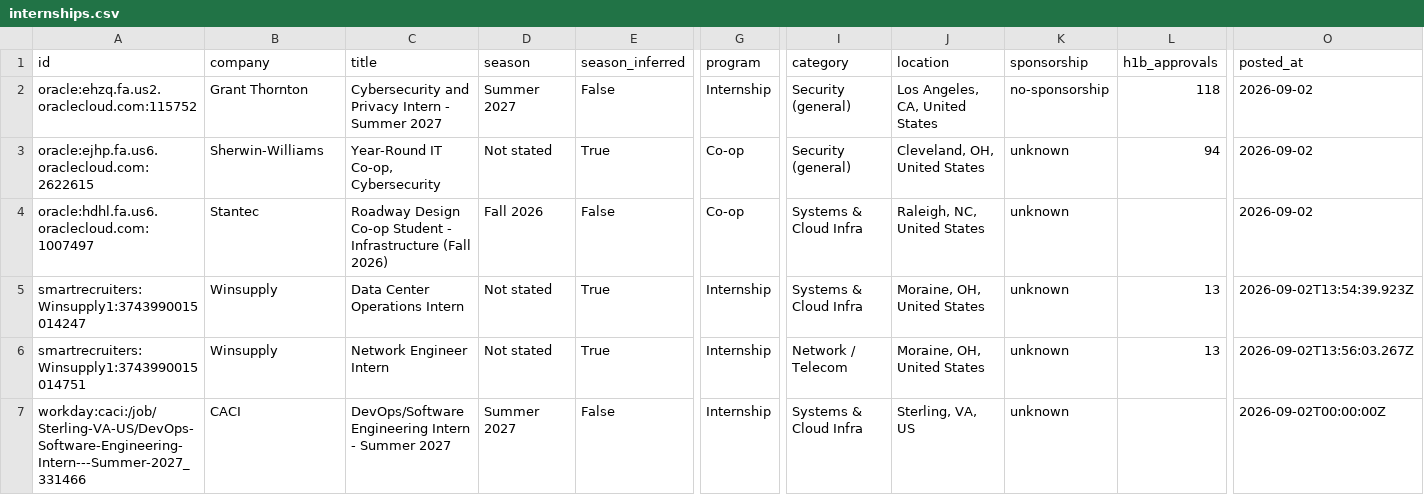
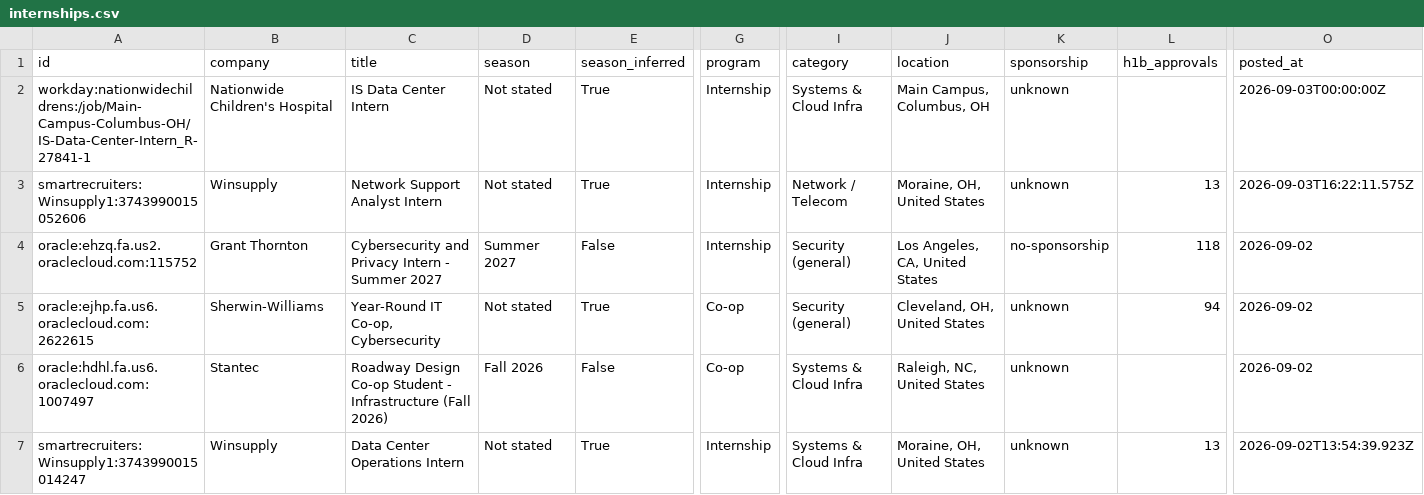
Before and after one commit to ihrtkaii/secnet-internships, a CSV file: data/internships.csv, drawn as a sheet; only a part is shown, gaps mark what is left out; the shorter side is filled out with more unchanged rows; rows hold the shown columns only; the diff names each change by its address in the sheet, - before the commit and + after, or states it on an @@ line.

```diff
--- a/data/internships.csv
+++ b/data/internships.csv
+row 2: workday:nationwidechildrens:/job/Main-Campus-Columbus-OH/IS-Data-Center-Intern_R-27841-1 | Nationwide Children's Hospital | IS Data Center Intern | Not stated | True | Internship | Systems & Cloud Infra | Main Campus, Columbus, OH | unknown |  | 2026-09-03T00:00:00Z
+row 3: smartrecruiters:Winsupply1:3743990015052606 | Winsupply | Network Support Analyst Intern | Not stated | True | Internship | Network / Telecom | Moraine, OH, United States | unknown | 13 | 2026-09-03T16:22:11.575Z
```
Also changed, not shown: docs/internships.csv, 15 other files.
